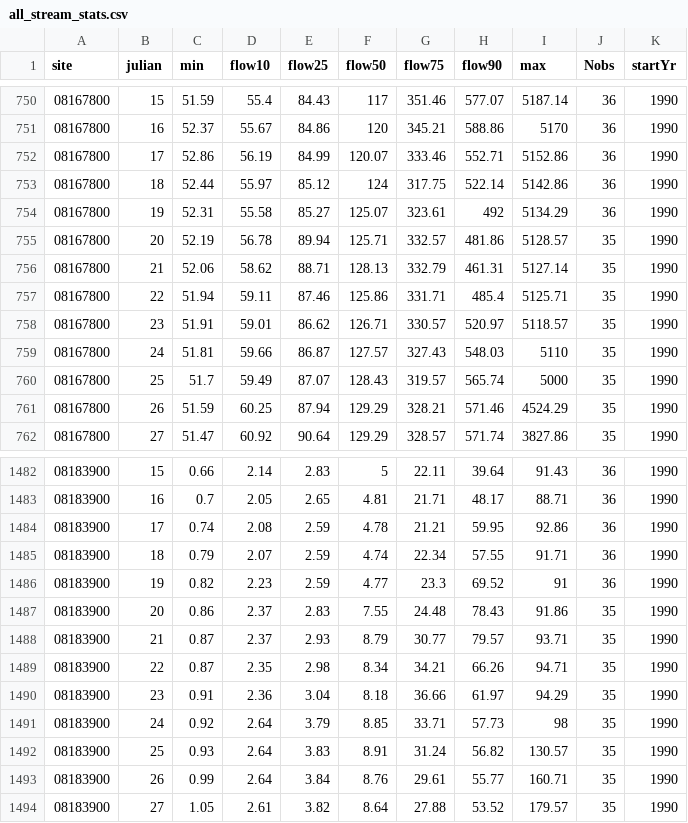
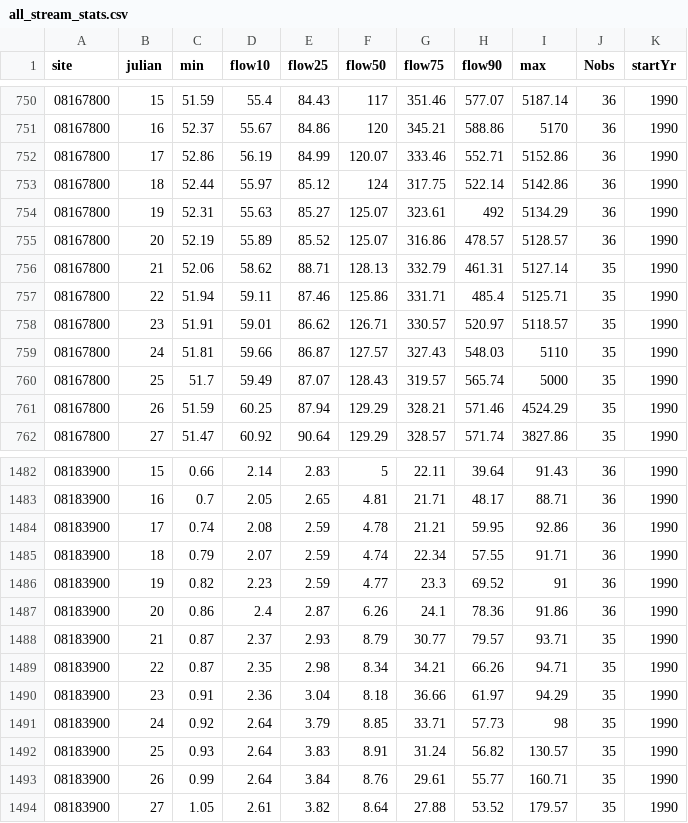
Before and after one commit to dathere/boerne-dashboard, a CSV file: boerne-water-supply/data/streamflow/all_stream_stats.csv, drawn as a sheet; only a part is shown, gaps mark what is left out; the diff covers the shown part only; the diff names each change by its address in the sheet, - before the commit and + after, or states it on an @@ line.

```diff
--- a/boerne-water-supply/data/streamflow/all_stream_stats.csv
+++ b/boerne-water-supply/data/streamflow/all_stream_stats.csv
-D754 (flow10): 55.58
+D754 (flow10): 55.63
-D755 (flow10): 56.78
+D755 (flow10): 55.89
-E755 (flow25): 89.94
+E755 (flow25): 85.52
-F755 (flow50): 125.71
+F755 (flow50): 125.07
-G755 (flow75): 332.57
+G755 (flow75): 316.86
-H755 (flow90): 481.86
+H755 (flow90): 478.57
-J755 (Nobs): 35
+J755 (Nobs): 36
-D1487 (flow10): 2.37
+D1487 (flow10): 2.4
-E1487 (flow25): 2.83
+E1487 (flow25): 2.87
-F1487 (flow50): 7.55
+F1487 (flow50): 6.26
-G1487 (flow75): 24.48
+G1487 (flow75): 24.1
-H1487 (flow90): 78.43
+H1487 (flow90): 78.36
-J1487 (Nobs): 35
+J1487 (Nobs): 36
```
Also changed, not shown: 35 edited cells elsewhere in this file, boerne-water-supply/data/reservoirs/all_reservoir_stats.csv, boerne-water-supply/data/streamflow/all_stream_data.csv, 3 other files.
